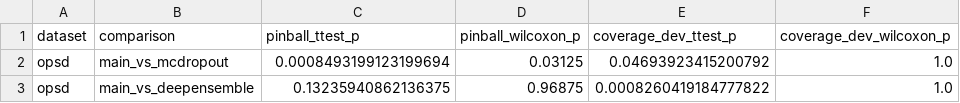
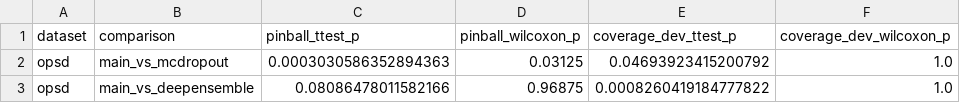
Before and after one commit to lengocmam/uncertainty-xai_VietNam, a CSV file: results/tables/significance_method_comparison_opsd.csv, drawn as a sheet.

```diff
--- a/results/tables/significance_method_comparison_opsd.csv
+++ b/results/tables/significance_method_comparison_opsd.csv
@@ -1,3 +1,3 @@
 dataset,comparison,pinball_ttest_p,pinball_wilcoxon_p,coverage_dev_ttest_p,coverage_dev_wilcoxon_p
-opsd,main_vs_mcdropout,0.0008493199123199694,0.03125,0.04693923415200792,1.0
-opsd,main_vs_deepensemble,0.13235940862136375,0.96875,0.0008260419184777822,1.0
+opsd,main_vs_mcdropout,0.0003030586352894363,0.03125,0.04693923415200792,1.0
+opsd,main_vs_deepensemble,0.08086478011582166,0.96875,0.0008260419184777822,1.0
```
Also changed, not shown: results/tables/multiseed_method_comparison_gefcom2014.csv, results/tables/multiseed_method_comparison_opsd.csv, 8 other files.
